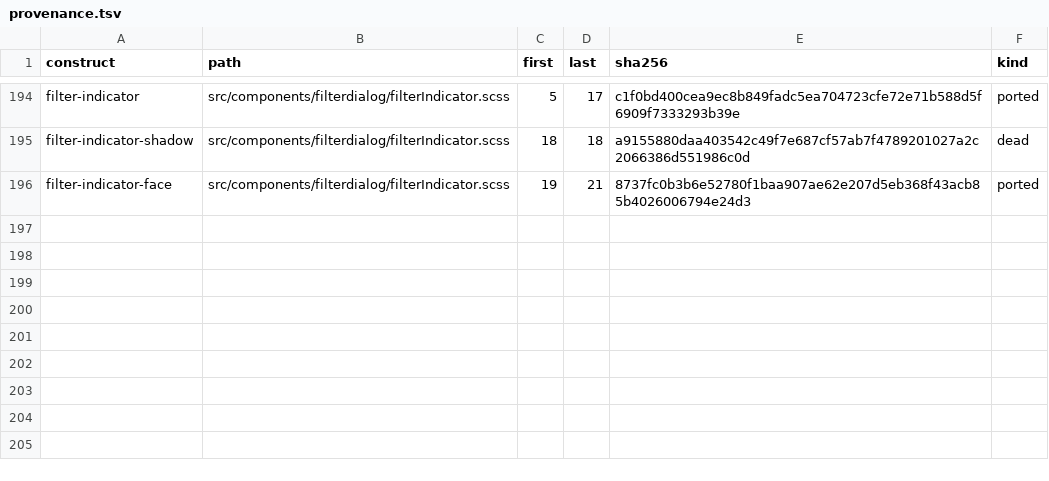
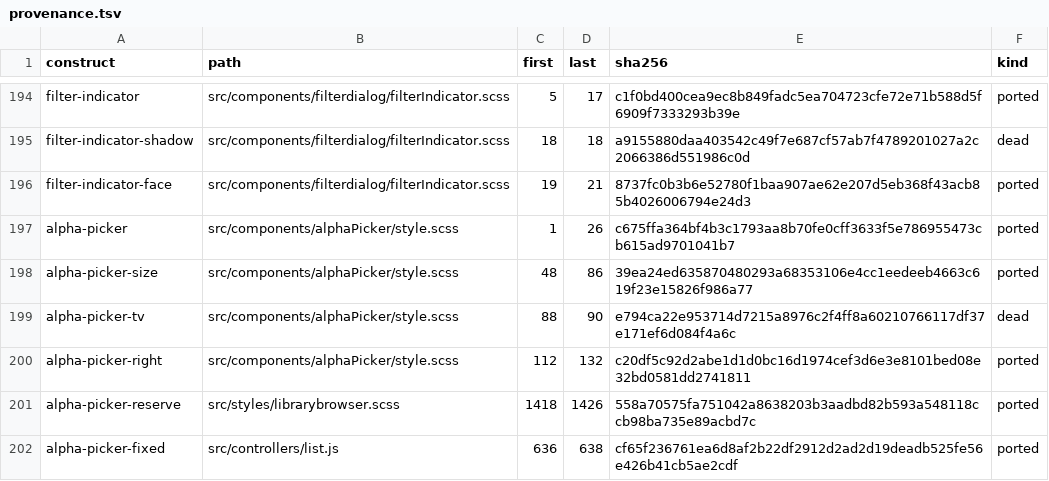
Before and after one commit to andrewrabert/jellium-cli, a TSV file: reference/provenance.tsv, drawn as a sheet; only a part is shown, gaps mark what is left out.

Commit message:
Fix the letter picker to the page's trailing edge

```diff
--- a/reference/provenance.tsv
+++ b/reference/provenance.tsv
@@ -196 +196,7 @@ filter-indicator-shadow	src/components/filterdialog/filterIndicator.scss	18	18	a
 filter-indicator-face	src/components/filterdialog/filterIndicator.scss	19	21	8737fc0b3b6e52780f1baa907ae62e207d5eb368f43acb85b4026006794e24d3	ported
+alpha-picker	src/components/alphaPicker/style.scss	1	26	c675ffa364bf4b3c1793aa8b70fe0cff3633f5e786955473cb615ad9701041b7	ported
+alpha-picker-size	src/components/alphaPicker/style.scss	48	86	39ea24ed635870480293a68353106e4cc1eedeeb4663c619f23e15826f986a77	ported
+alpha-picker-tv	src/components/alphaPicker/style.scss	88	90	e794ca22e953714d7215a8976c2f4ff8a60210766117df37e171ef6d084f4a6c	dead
+alpha-picker-right	src/components/alphaPicker/style.scss	112	132	c20df5c92d2abe1d1d0bc16d1974cef3d6e3e8101bed08e32bd0581dd2741811	ported
+alpha-picker-reserve	src/styles/librarybrowser.scss	1418	1426	558a70575fa751042a8638203b3aadbd82b593a548118ccb98ba735e89acbd7c	ported
+alpha-picker-fixed	src/controllers/list.js	636	638	cf65f236761ea6d8af2b22df2912d2ad2d19deadb525fe56e426b41cb5ae2cdf	ported
```
Also changed, not shown: 6 other files.
